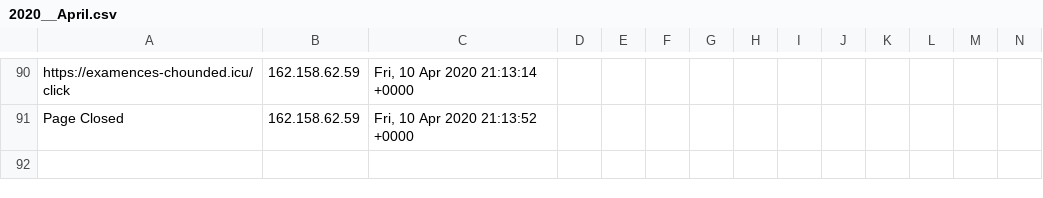
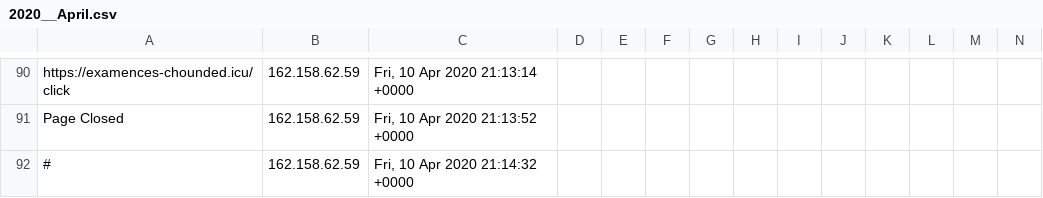
Before and after one commit to runacode/newsushi, a CSV file: logs/2020__April.csv, drawn as a sheet; only a part is shown, gaps mark what is left out; rows hold the shown columns only; the diff names each change by its address in the sheet, - before the commit and + after, or states it on an @@ line.

Commit message:
Site Editor Update

```diff
--- a/logs/2020__April.csv
+++ b/logs/2020__April.csv
+row 92: # | 162.158.62.59 | Fri, 10 Apr 2020 21:14:32 +0000
```
